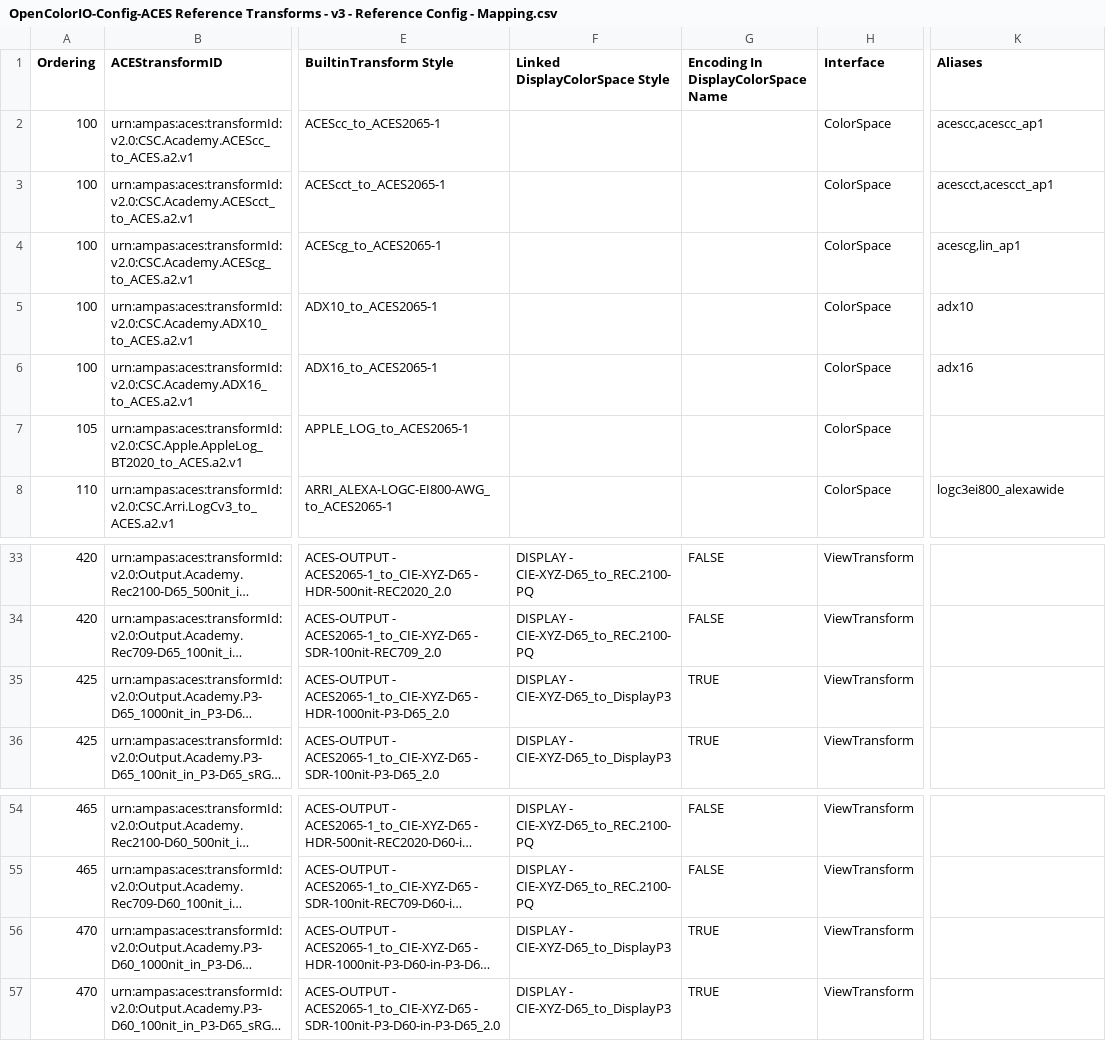
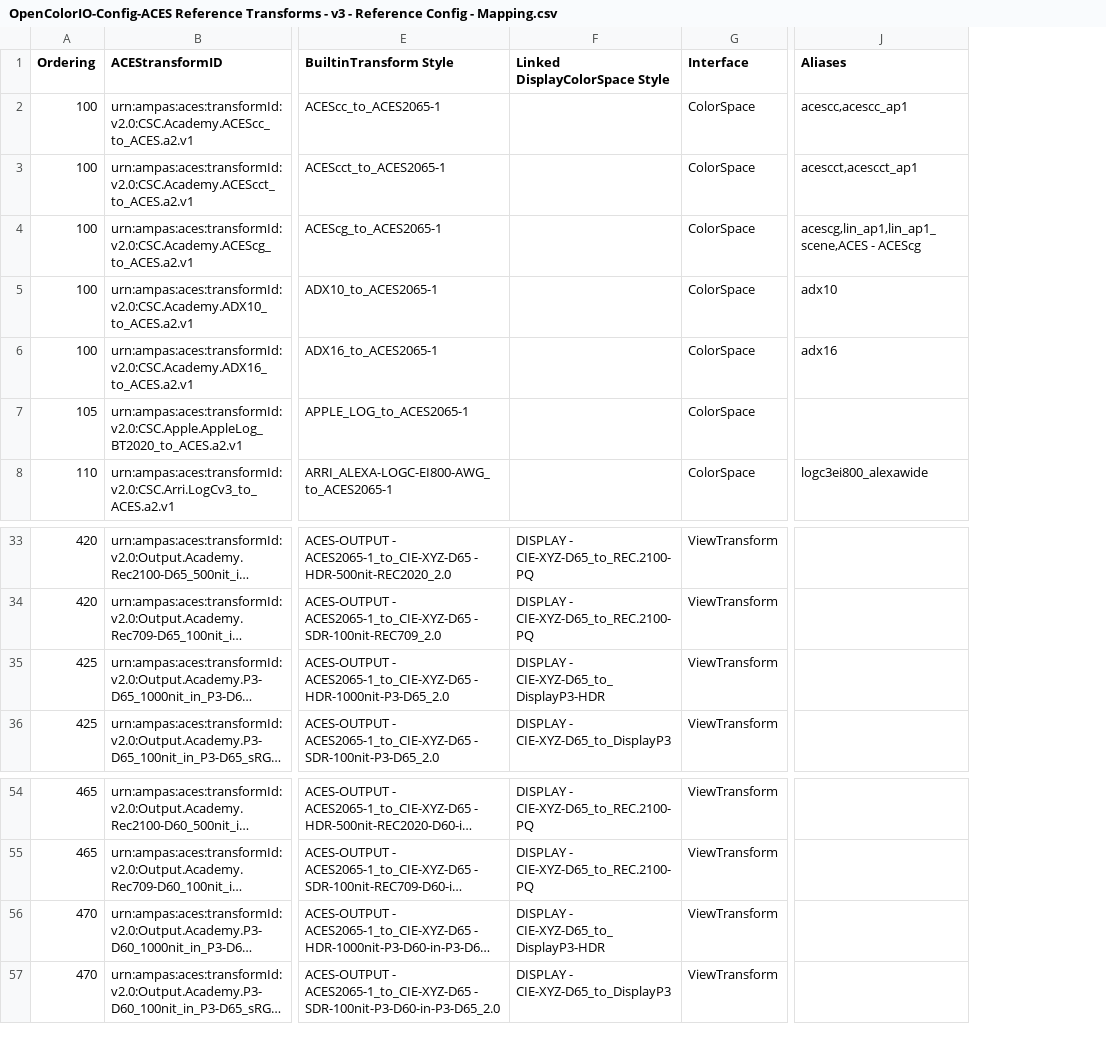
Before and after one commit to AcademySoftwareFoundation/OpenColorIO-Config-ACES, a CSV file: opencolorio_config_aces/config/reference/generate/resources/OpenColorIO-Config-ACES Reference Transforms - v3 - Reference Config - Mapping.csv, drawn as a sheet; only a part is shown, gaps mark what is left out; long unchanged cells end in …; removed rows and columns are numbered as before the commit, all else as after; the diff names each change by its address in the sheet, - before the commit and + after, or states it on an @@ line.

Commit message:
Implement support for config variants.
Signed-off-by: Thomas Mansencal <thomas.mansencal@gmail.com>

```diff
--- a/opencolorio_config_aces/config/reference/generate/resources/OpenColorIO-Config-ACES Reference Transforms - v3 - Reference Config - Mapping.csv
+++ b/opencolorio_config_aces/config/reference/generate/resources/OpenColorIO-Config-ACES Reference Transforms - v3 - Reference Config - Mapping.csv
-column G, row 1: Encoding In DisplayColorSpace Name; rows 33-36: FALSE | FALSE | TRUE | TRUE; rows 54-57: FALSE | FALSE | TRUE | TRUE
-J4 (Aliases): acescg,lin_ap1
+J4 (Aliases): acescg,lin_ap1,lin_ap1_scene,ACES - ACEScg
-F35 (Linked DisplayColorSpace Style): DISPLAY - CIE-XYZ-D65_to_DisplayP3
+F35 (Linked DisplayColorSpace Style): DISPLAY - CIE-XYZ-D65_to_DisplayP3-HDR
-F56 (Linked DisplayColorSpace Style): DISPLAY - CIE-XYZ-D65_to_DisplayP3
+F56 (Linked DisplayColorSpace Style): DISPLAY - CIE-XYZ-D65_to_DisplayP3-HDR
```
Also changed, not shown: opencolorio_config_aces/config/studio/generate/resources/OpenColorIO-Config-ACES CG and Studio Transforms - v3 - Studio Config - Mapping.csv, 10 other files.
